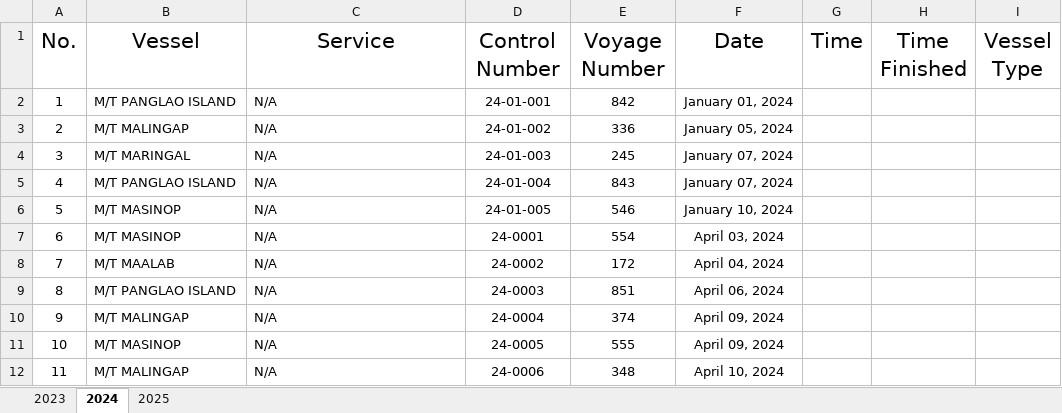
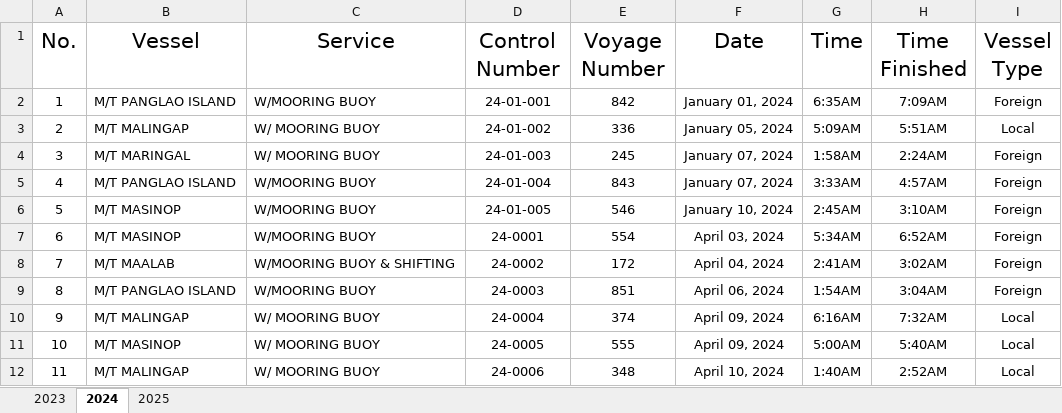
Before and after one commit to Nou02/anchor-point, an Excel workbook: backend/public/Vessels Log.xlsx, sheet 2024, drawn as a sheet; only a part is shown; values as stored, in another font and other column widths than the file's, no borders; table styles not drawn; the diff covers the shown part only; the diff names each change by its address in the sheet, - before the commit and + after, or states it on an @@ line.

```diff
--- a/backend/public/Vessels Log.xlsx (sheet 2024)
+++ b/backend/public/Vessels Log.xlsx (sheet 2024)
-C2 (Service): N/A
+C2 (Service): W/MOORING BUOY
-G2 (Time): (empty)
+G2 (Time): 6:35AM
-H2 (Time Finished): (empty)
+H2 (Time Finished): 7:09AM
-I2 (Vessel Type): (empty)
+I2 (Vessel Type): Foreign
-C3:C4 (Service): N/A
+C3:C4 (Service): W/ MOORING BUOY
-G3 (Time): (empty)
+G3 (Time): 5:09AM
-H3 (Time Finished): (empty)
+H3 (Time Finished): 5:51AM
-I3 (Vessel Type): (empty)
+I3 (Vessel Type): Local
-G4 (Time): (empty)
+G4 (Time): 1:58AM
-H4 (Time Finished): (empty)
+H4 (Time Finished): 2:24AM
-I4:I9 (Vessel Type): (empty)
+I4:I9 (Vessel Type): Foreign
-C5:C7 (Service): N/A
+C5:C7 (Service): W/MOORING BUOY
-G5 (Time): (empty)
+G5 (Time): 3:33AM
-H5 (Time Finished): (empty)
+H5 (Time Finished): 4:57AM
-G6 (Time): (empty)
+G6 (Time): 2:45AM
-H6 (Time Finished): (empty)
+H6 (Time Finished): 3:10AM
-G7 (Time): (empty)
+G7 (Time): 5:34AM
-H7 (Time Finished): (empty)
+H7 (Time Finished): 6:52AM
-C8 (Service): N/A
+C8 (Service): W/MOORING BUOY & SHIFTING
-G8 (Time): (empty)
+G8 (Time): 2:41AM
-H8 (Time Finished): (empty)
+H8 (Time Finished): 3:02AM
-C9 (Service): N/A
+C9 (Service): W/MOORING BUOY
-G9 (Time): (empty)
+G9 (Time): 1:54AM
-H9 (Time Finished): (empty)
+H9 (Time Finished): 3:04AM
-C10:C12 (Service): N/A
+C10:C12 (Service): W/ MOORING BUOY
-G10 (Time): (empty)
+G10 (Time): 6:16AM
-H10 (Time Finished): (empty)
+H10 (Time Finished): 7:32AM
-I10:I12 (Vessel Type): (empty)
+I10:I12 (Vessel Type): Local
-G11 (Time): (empty)
+G11 (Time): 5:00AM
-H11 (Time Finished): (empty)
+H11 (Time Finished): 5:40AM
-G12 (Time): (empty)
+G12 (Time): 1:40AM
-H12 (Time Finished): (empty)
+H12 (Time Finished): 2:52AM
```
Also changed, not shown: 501 edited cells elsewhere in this sheet, sheet 2025, sheet 2023, 15 other files.
